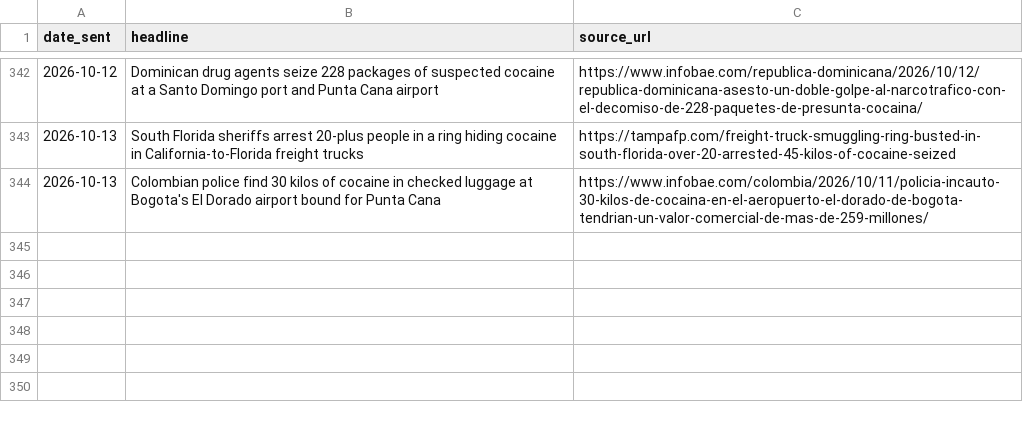
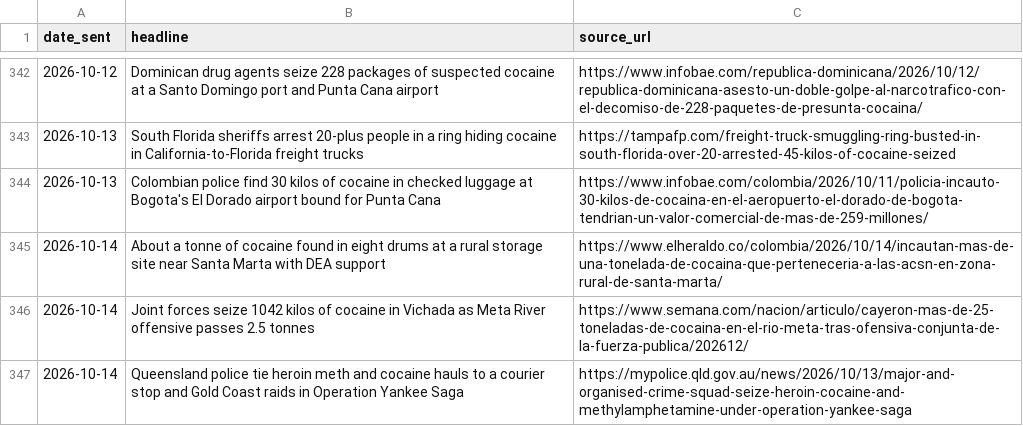
Before and after one commit to therealwizofoz/drug-news-roundup, a CSV file: data/drug-news-log.csv, drawn as a sheet; only a part is shown, gaps mark what is left out; the diff names each change by its address in the sheet, - before the commit and + after, or states it on an @@ line.

```diff
--- a/data/drug-news-log.csv
+++ b/data/drug-news-log.csv
+row 345: 2026-10-14 | About a tonne of cocaine found in eight drums at a rural storage site near Santa Marta with DEA support | https://www.elheraldo.co/colombia/2026/10/14/incautan-mas-de-una-tonelada-de-cocaina-que-perteneceria-a-las-acsn-en-zona-rural-de-santa-marta/
+row 346: 2026-10-14 | Joint forces seize 1042 kilos of cocaine in Vichada as Meta River offensive passes 2.5 tonnes | https://www.semana.com/nacion/articulo/cayeron-mas-de-25-toneladas-de-cocaina-en-el-rio-meta-tras-ofensiva-conjunta-de-la-fuerza-publica/202612/
+row 347: 2026-10-14 | Queensland police tie heroin meth and cocaine hauls to a courier stop and Gold Coast raids in Operation Yankee Saga | https://mypolice.qld.gov.au/news/2026/10/13/major-and-organised-crime-squad-seize-heroin-cocaine-and-methylamphetamine-under-operation-yankee-saga
```
Also changed, not shown: 48 other files.
